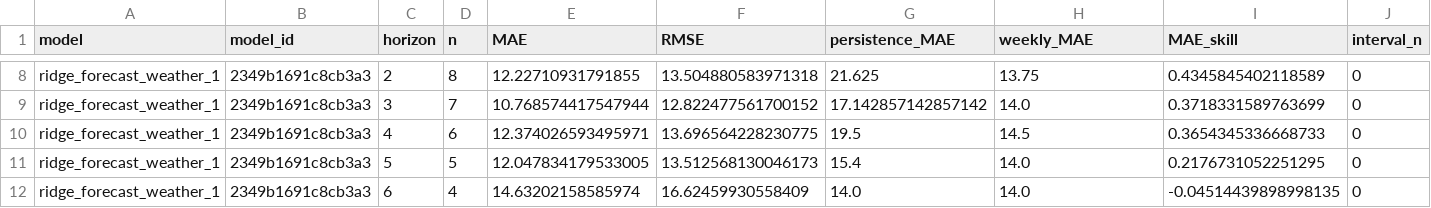
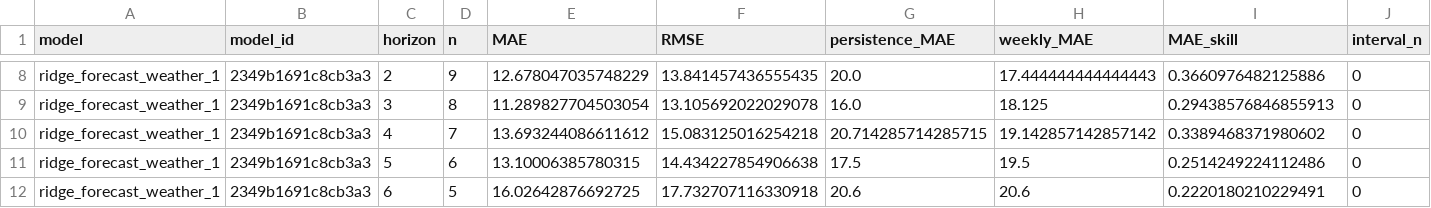
Before and after one commit to AhmedOT22/Air-Quality-Forecasting, a CSV file: reports/operational/metrics.csv, drawn as a sheet; only a part is shown, gaps mark what is left out; the diff covers the shown part only; the diff names each change by its address in the sheet, - before the commit and + after, or states it on an @@ line.

```diff
--- a/reports/operational/metrics.csv
+++ b/reports/operational/metrics.csv
-D8 (n): 8
+D8 (n): 9
-E8 (MAE): 12.22710931791855
+E8 (MAE): 12.678047035748229
-F8 (RMSE): 13.504880583971318
+F8 (RMSE): 13.841457436555435
-G8 (persistence_MAE): 21.625
+G8 (persistence_MAE): 20.0
-H8 (weekly_MAE): 13.75
+H8 (weekly_MAE): 17.444444444444443
-I8 (MAE_skill): 0.4345845402118589
+I8 (MAE_skill): 0.3660976482125886
-D9 (n): 7
+D9 (n): 8
-E9 (MAE): 10.768574417547944
+E9 (MAE): 11.289827704503054
-F9 (RMSE): 12.822477561700152
+F9 (RMSE): 13.105692022029078
-G9 (persistence_MAE): 17.142857142857142
+G9 (persistence_MAE): 16.0
-H9 (weekly_MAE): 14.0
+H9 (weekly_MAE): 18.125
-I9 (MAE_skill): 0.3718331589763699
+I9 (MAE_skill): 0.29438576846855913
-D10 (n): 6
+D10 (n): 7
-E10 (MAE): 12.374026593495971
+E10 (MAE): 13.693244086611612
-F10 (RMSE): 13.696564228230775
+F10 (RMSE): 15.083125016254218
-G10 (persistence_MAE): 19.5
+G10 (persistence_MAE): 20.714285714285715
-H10 (weekly_MAE): 14.5
+H10 (weekly_MAE): 19.142857142857142
-I10 (MAE_skill): 0.3654345336668733
+I10 (MAE_skill): 0.3389468371980602
-D11 (n): 5
+D11 (n): 6
-E11 (MAE): 12.047834179533005
+E11 (MAE): 13.10006385780315
-F11 (RMSE): 13.512568130046173
+F11 (RMSE): 14.434227854906638
-G11 (persistence_MAE): 15.4
+G11 (persistence_MAE): 17.5
-H11 (weekly_MAE): 14.0
+H11 (weekly_MAE): 19.5
-I11 (MAE_skill): 0.2176731052251295
+I11 (MAE_skill): 0.2514249224112486
-D12 (n): 4
+D12 (n): 5
-E12 (MAE): 14.63202158585974
+E12 (MAE): 16.02642876692725
-F12 (RMSE): 16.62459930558409
+F12 (RMSE): 17.732707116330918
-G12 (persistence_MAE): 14.0
+G12 (persistence_MAE): 20.6
-H12 (weekly_MAE): 14.0
+H12 (weekly_MAE): 20.6
-I12 (MAE_skill): -0.04514439898998135
+I12 (MAE_skill): 0.2220180210229491
```
Also changed, not shown: 1 added row, 1 removed row and 37 edited cells elsewhere in this file, reports/operational/forecast_history.csv, reports/operational/forecast_weather.csv, 7 other files.
